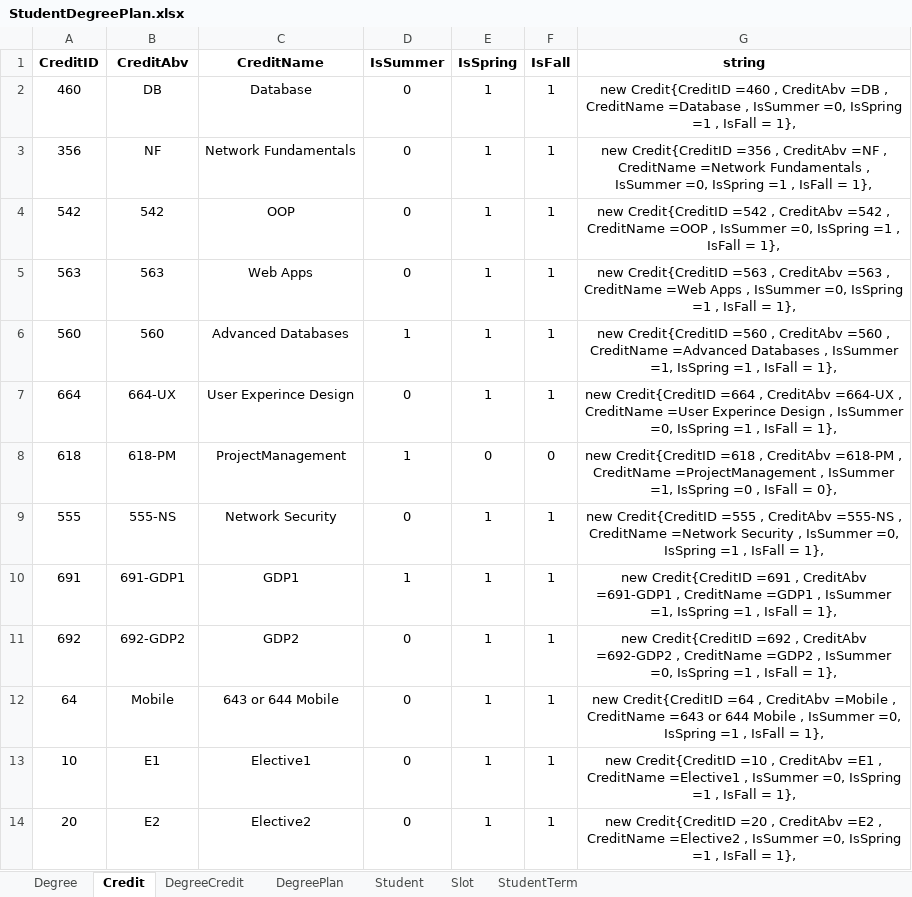
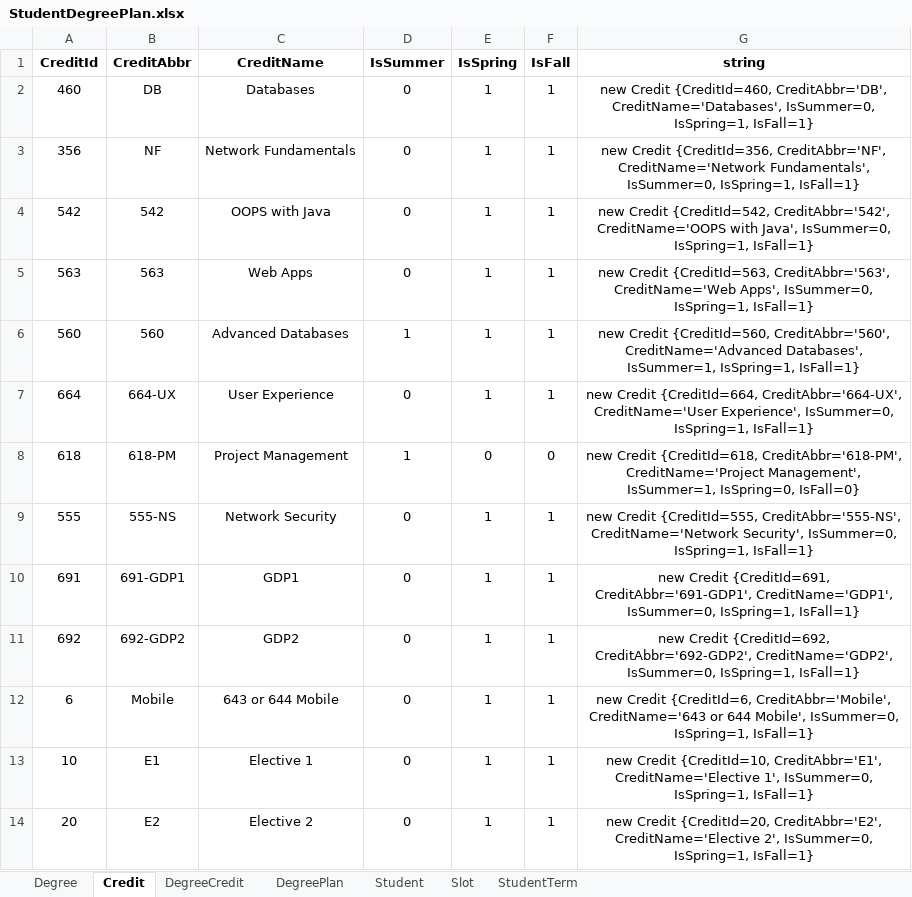
Before and after one commit to Haritha-Atmakuri/StudentDegreePlan, an Excel workbook: StudentDegreePlan.xlsx, sheet Credit, drawn as a sheet; values as stored, in another font and other column widths than the file's, no borders; the diff names each change by its address in the sheet, - before the commit and + after, or states it on an @@ line.

```diff
--- a/StudentDegreePlan.xlsx (sheet Credit)
+++ b/StudentDegreePlan.xlsx (sheet Credit)
-A1: CreditID
+A1: CreditId
-B1: CreditAbv
+B1: CreditAbbr
-C2 (CreditName): Database
+C2 (CreditName): Databases
-G2 (string): new Credit{CreditID =460 , CreditAbv =DB , CreditName =Database , IsSummer =0, IsSpring =1 , IsFall = 1},
+G2 (string): new Credit {CreditId=460, CreditAbbr='DB', CreditName='Databases', IsSummer=0, IsSpring=1, IsFall=1}
-G3 (string): new Credit{CreditID =356 , CreditAbv =NF , CreditName =Network Fundamentals , IsSummer =0, IsSpring =1 , IsFall = 1},
+G3 (string): new Credit {CreditId=356, CreditAbbr='NF', CreditName='Network Fundamentals', IsSummer=0, IsSpring=1, IsFall=1}
-C4 (CreditName): OOP
+C4 (CreditName): OOPS with Java
-G4 (string): new Credit{CreditID =542 , CreditAbv =542 , CreditName =OOP , IsSummer =0, IsSpring =1 , IsFall = 1},
+G4 (string): new Credit {CreditId=542, CreditAbbr='542', CreditName='OOPS with Java', IsSummer=0, IsSpring=1, IsFall=1}
-G5 (string): new Credit{CreditID =563 , CreditAbv =563 , CreditName =Web Apps , IsSummer =0, IsSpring =1 , IsFall = 1},
+G5 (string): new Credit {CreditId=563, CreditAbbr='563', CreditName='Web Apps', IsSummer=0, IsSpring=1, IsFall=1}
-G6 (string): new Credit{CreditID =560 , CreditAbv =560 , CreditName =Advanced Databases , IsSummer =1, IsSpring =1 , IsFall = 1},
+G6 (string): new Credit {CreditId=560, CreditAbbr='560', CreditName='Advanced Databases', IsSummer=1, IsSpring=1, IsFall=1}
-C7 (CreditName): User Experince Design
+C7 (CreditName): User Experience
-G7 (string): new Credit{CreditID =664 , CreditAbv =664-UX , CreditName =User Experince Design , IsSummer =0, IsSpring =1 , IsFall = 1},
+G7 (string): new Credit {CreditId=664, CreditAbbr='664-UX', CreditName='User Experience', IsSummer=0, IsSpring=1, IsFall=1}
-C8 (CreditName): ProjectManagement
+C8 (CreditName): Project Management
-G8 (string): new Credit{CreditID =618 , CreditAbv =618-PM , CreditName =ProjectManagement , IsSummer =1, IsSpring =0 , IsFall = 0},
+G8 (string): new Credit {CreditId=618, CreditAbbr='618-PM', CreditName='Project Management', IsSummer=1, IsSpring=0, IsFall=0}
-G9 (string): new Credit{CreditID =555 , CreditAbv =555-NS , CreditName =Network Security , IsSummer =0, IsSpring =1 , IsFall = 1},
+G9 (string): new Credit {CreditId=555, CreditAbbr='555-NS', CreditName='Network Security', IsSummer=0, IsSpring=1, IsFall=1}
-D10 (IsSummer): 1
+D10 (IsSummer): 0
-G10 (string): new Credit{CreditID =691 , CreditAbv =691-GDP1 , CreditName =GDP1 , IsSummer =1, IsSpring =1 , IsFall = 1},
+G10 (string): new Credit {CreditId=691, CreditAbbr='691-GDP1', CreditName='GDP1', IsSummer=0, IsSpring=1, IsFall=1}
-G11 (string): new Credit{CreditID =692 , CreditAbv =692-GDP2 , CreditName =GDP2 , IsSummer =0, IsSpring =1 , IsFall = 1},
+G11 (string): new Credit {CreditId=692, CreditAbbr='692-GDP2', CreditName='GDP2', IsSummer=0, IsSpring=1, IsFall=1}
-A12 (CreditId): 64
+A12 (CreditId): 6
-G12 (string): new Credit{CreditID =64 , CreditAbv =Mobile , CreditName =643 or 644 Mobile , IsSummer =0, IsSpring =1 , IsFall = 1},
+G12 (string): new Credit {CreditId=6, CreditAbbr='Mobile', CreditName='643 or 644 Mobile', IsSummer=0, IsSpring=1, IsFall=1}
-C13 (CreditName): Elective1
+C13 (CreditName): Elective 1
-G13 (string): new Credit{CreditID =10 , CreditAbv =E1 , CreditName =Elective1 , IsSummer =0, IsSpring =1 , IsFall = 1},
+G13 (string): new Credit {CreditId=10, CreditAbbr='E1', CreditName='Elective 1', IsSummer=0, IsSpring=1, IsFall=1}
-C14 (CreditName): Elective2
+C14 (CreditName): Elective 2
-G14 (string): new Credit{CreditID =20 , CreditAbv =E2 , CreditName =Elective2 , IsSummer =0, IsSpring =1 , IsFall = 1},
+G14 (string): new Credit {CreditId=20, CreditAbbr='E2', CreditName='Elective 2', IsSummer=0, IsSpring=1, IsFall=1}
```
Also changed, not shown: sheet Slot, sheet StudentTerm, sheet DegreePlan, sheet Degree, sheet Student, sheet DegreeCredit.
